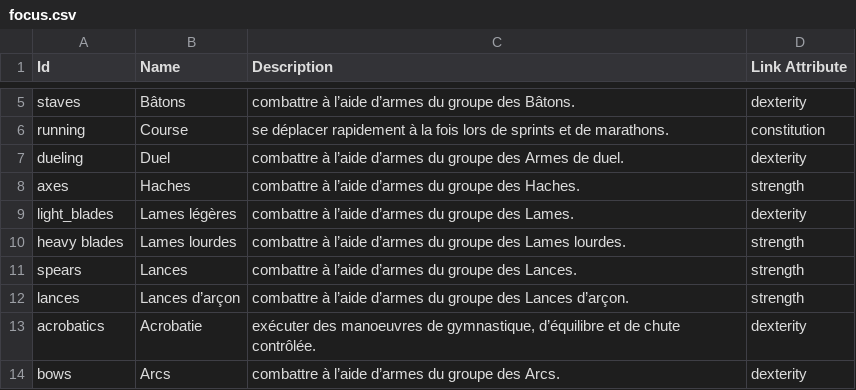
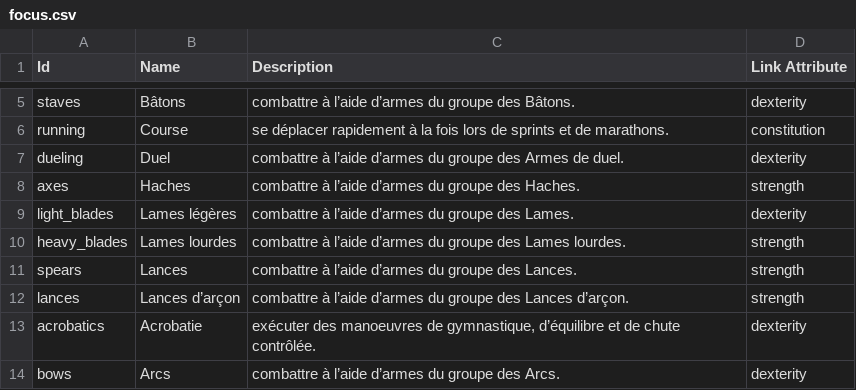
Before and after one commit to Jerem2801/DragonAgeCharacterSheet, a CSV file: app/src/main/assets/data/focus/focus.csv, drawn as a sheet; only a part is shown, gaps mark what is left out.

```diff
--- a/app/src/main/assets/data/focus/focus.csv
+++ b/app/src/main/assets/data/focus/focus.csv
@@ -9,3 +9,3 @@ axes;Haches;combattre à l’aide d’armes du groupe des Haches.;strength
 light_blades;Lames légères;combattre à l’aide d’armes du groupe des Lames.;dexterity
-heavy blades;Lames lourdes;combattre à l’aide d’armes du groupe des Lames lourdes.;strength
+heavy_blades;Lames lourdes;combattre à l’aide d’armes du groupe des Lames lourdes.;strength
 spears;Lances;combattre à l’aide d’armes du groupe des Lances.;strength
```
Also changed, not shown: 2 other files.
